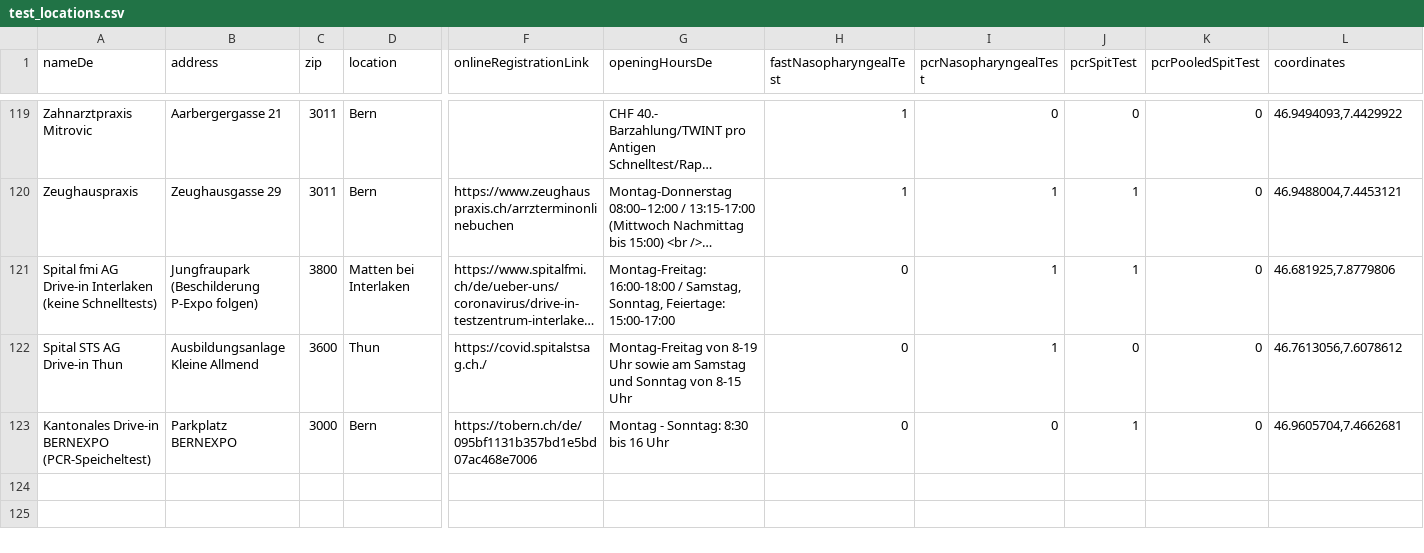
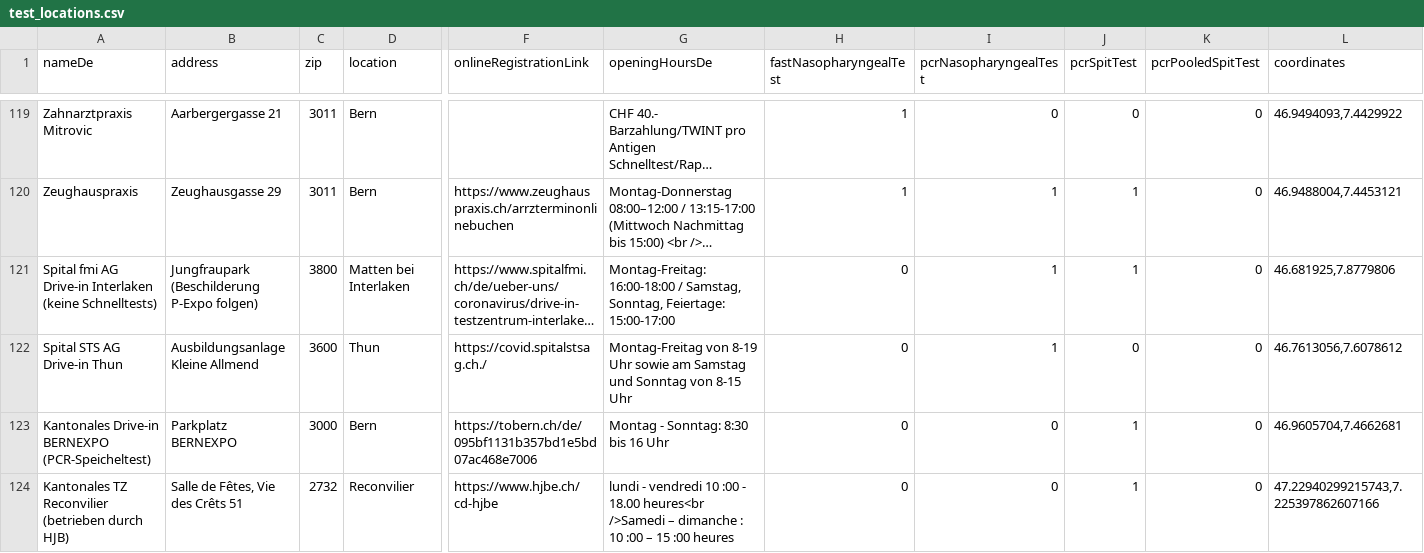
Before and after one commit to openDataBE/TestOffer, a CSV file: test_locations.csv, drawn as a sheet; only a part is shown, gaps mark what is left out; long unchanged cells end in …; rows hold the shown columns only; the diff names each change by its address in the sheet, - before the commit and + after, or states it on an @@ line.

```diff
--- a/test_locations.csv
+++ b/test_locations.csv
+row 124: Kantonales TZ Reconvilier (betrieben durch HJB) | Salle de Fêtes, Vie des Crêts 51 | 2732 | Reconvilier | https://www.hjbe.ch/cd-hjbe | lundi - vendredi 10 :00 - 18.00 heures<br />Samedi – dimanche : 10 :00 – 15 :00 heures | 0 | 0 | 1 | 0 | 47.22940299215743,7.225397862607166
```
